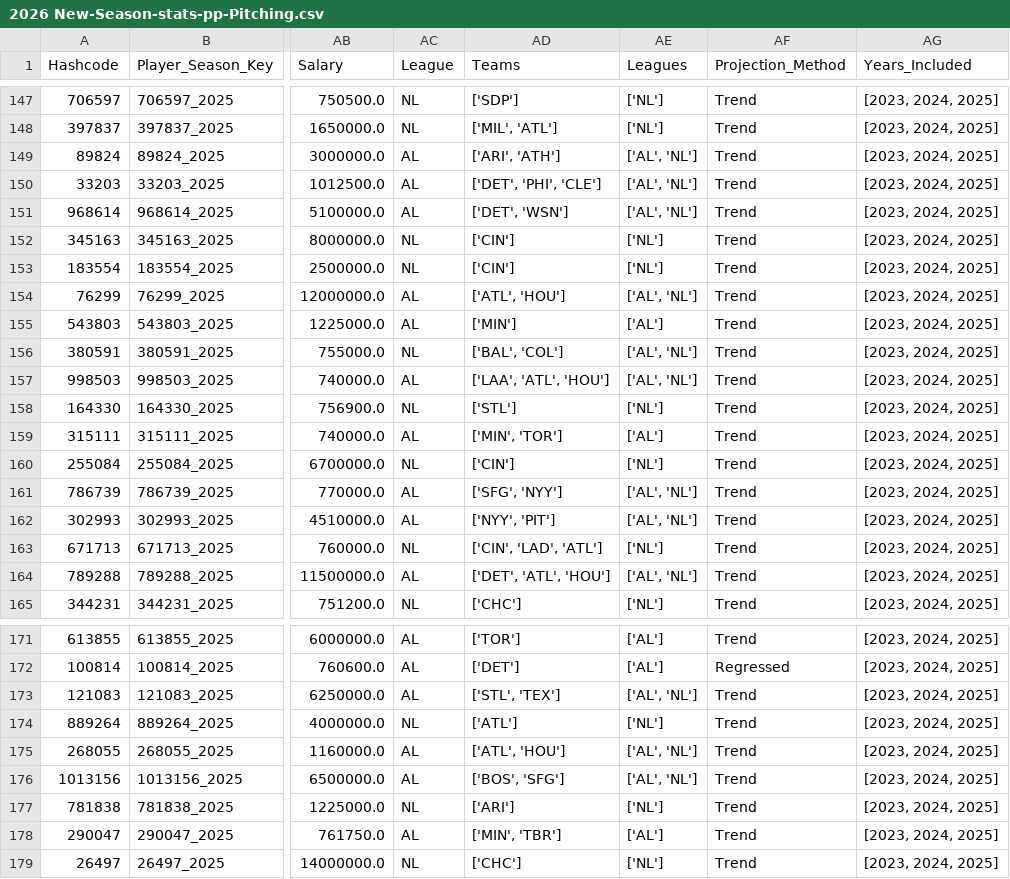
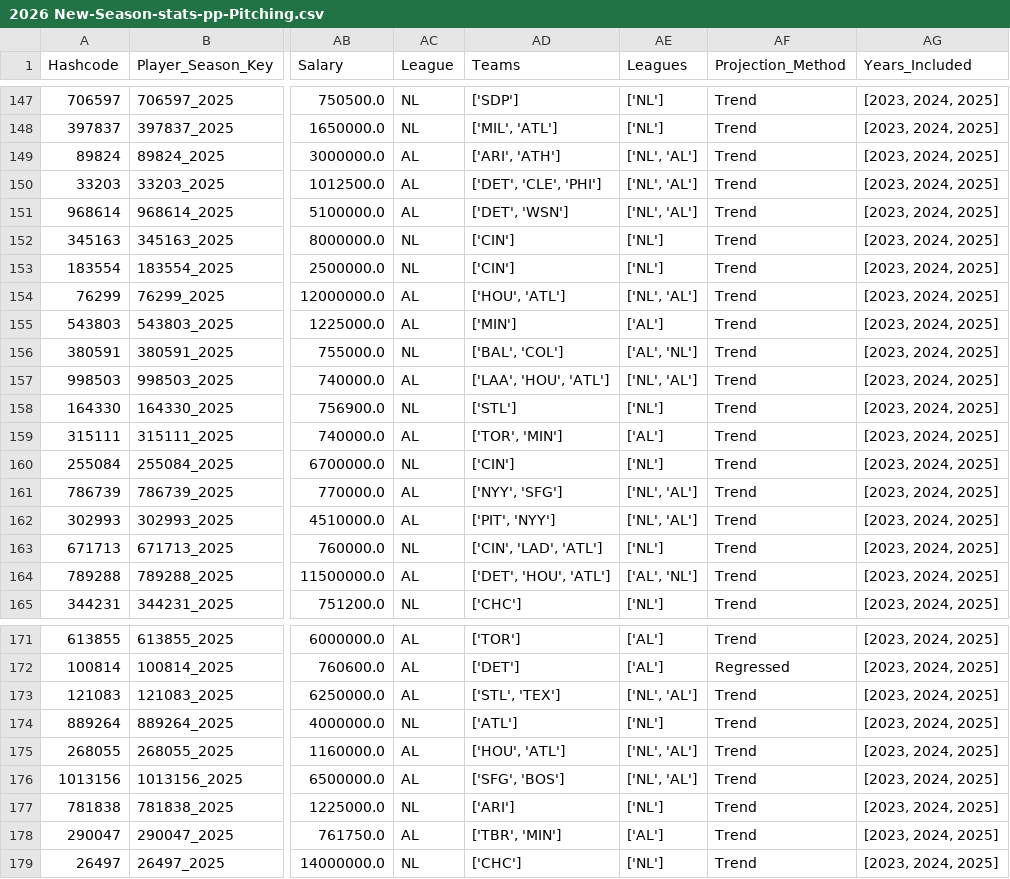
Before and after one commit to JimMaastricht5/baseballsim, a CSV file: 2026 New-Season-stats-pp-Pitching.csv, drawn as a sheet; only a part is shown, gaps mark what is left out; the diff covers the shown part only; the diff names each change by its address in the sheet, - before the commit and + after, or states it on an @@ line.

```diff
--- a/2026 New-Season-stats-pp-Pitching.csv
+++ b/2026 New-Season-stats-pp-Pitching.csv
-AE149:AE151 (Leagues): ['AL', 'NL']
+AE149:AE151 (Leagues): ['NL', 'AL']
-AD150 (Teams): ['DET', 'PHI', 'CLE']
+AD150 (Teams): ['DET', 'CLE', 'PHI']
-AD154 (Teams): ['ATL', 'HOU']
+AD154 (Teams): ['HOU', 'ATL']
-AE154 (Leagues): ['AL', 'NL']
+AE154 (Leagues): ['NL', 'AL']
-AD157 (Teams): ['LAA', 'ATL', 'HOU']
+AD157 (Teams): ['LAA', 'HOU', 'ATL']
-AE157 (Leagues): ['AL', 'NL']
+AE157 (Leagues): ['NL', 'AL']
-AD159 (Teams): ['MIN', 'TOR']
+AD159 (Teams): ['TOR', 'MIN']
-AD161 (Teams): ['SFG', 'NYY']
+AD161 (Teams): ['NYY', 'SFG']
-AE161:AE162 (Leagues): ['AL', 'NL']
+AE161:AE162 (Leagues): ['NL', 'AL']
-AD162 (Teams): ['NYY', 'PIT']
+AD162 (Teams): ['PIT', 'NYY']
-AD164 (Teams): ['DET', 'ATL', 'HOU']
+AD164 (Teams): ['DET', 'HOU', 'ATL']
-AE173 (Leagues): ['AL', 'NL']
+AE173 (Leagues): ['NL', 'AL']
-AD175 (Teams): ['ATL', 'HOU']
+AD175 (Teams): ['HOU', 'ATL']
-AE175:AE176 (Leagues): ['AL', 'NL']
+AE175:AE176 (Leagues): ['NL', 'AL']
-AD176 (Teams): ['BOS', 'SFG']
+AD176 (Teams): ['SFG', 'BOS']
-AD178 (Teams): ['MIN', 'TBR']
+AD178 (Teams): ['TBR', 'MIN']
```
Also changed, not shown: 89 edited cells elsewhere in this file, 2023 2024 2025 aggr-stats-pp-Batting.csv, 2023 2024 2025 aggr-stats-pp-Pitching.csv, 4 other files.
